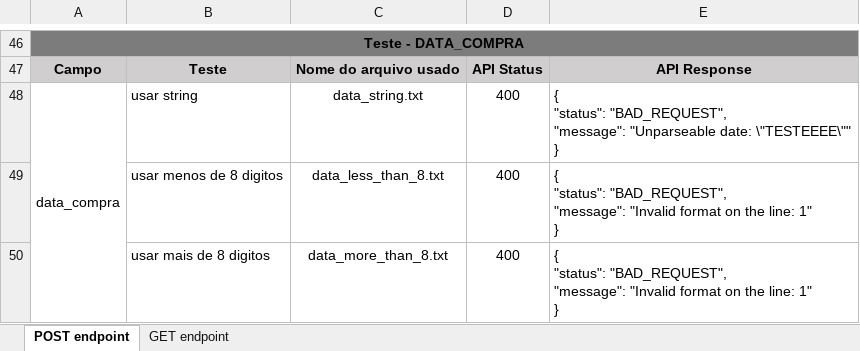
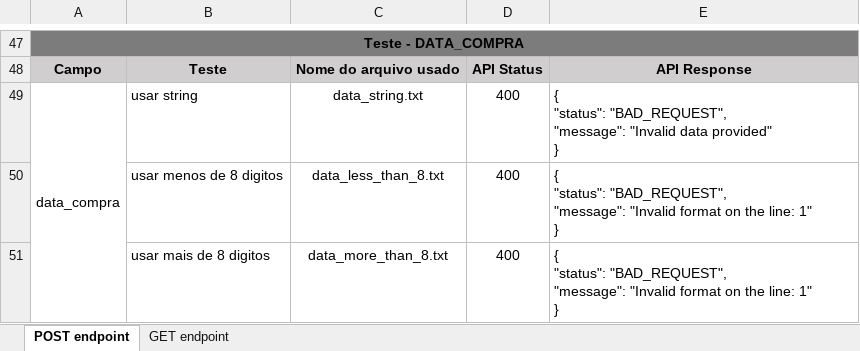
Before and after one commit to arianbotine/processamento-arquivo-api, an Excel workbook: docs/test-cases/casos-teste-post-get.xlsx, sheet POST endpoint, drawn as a sheet; only a part is shown, gaps mark what is left out; values as stored, in another font and other column widths than the file's, no borders; addresses are those after the commit; ↵ is a line break in a cell; the diff covers the shown part only; the diff names each change by its address in the sheet, - before the commit and + after, or states it on an @@ line.

```diff
--- a/docs/test-cases/casos-teste-post-get.xlsx (sheet POST endpoint)
+++ b/docs/test-cases/casos-teste-post-get.xlsx (sheet POST endpoint)
-E49: …"BAD_REQUEST", ↵ "message": "Unparseable date: \"TESTEEEE\"" ↵ }
+E49: …"BAD_REQUEST", ↵ "message": "Invalid data provided" ↵ }
```
Also changed, not shown: 1 added row and 6 edited cells elsewhere in this sheet, sheet GET endpoint, 4 other files.
